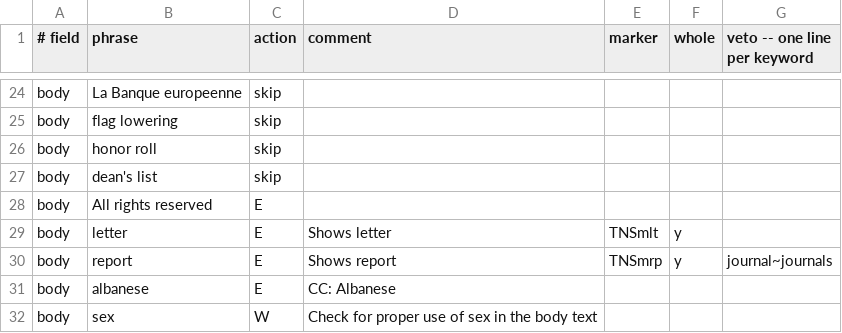
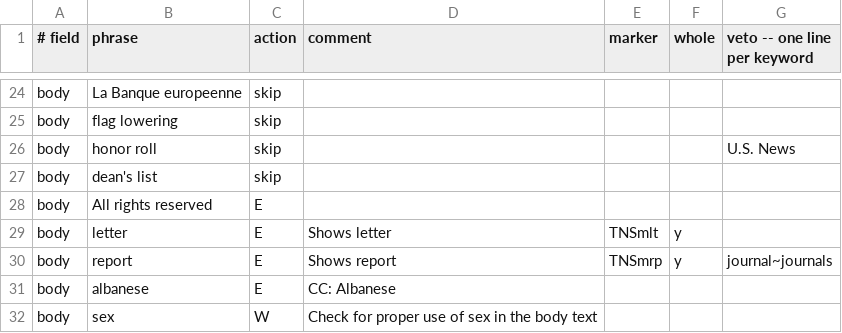
Before and after one commit to Cam-Hak/scrapeV3.2, a CSV file: keywords.csv, drawn as a sheet; only a part is shown, gaps mark what is left out.

```diff
--- a/keywords.csv
+++ b/keywords.csv
@@ -25,3 +25,3 @@ body,La Banque europeenne,skip,,,,
 body,flag lowering,skip,,,,
-body,honor roll,skip,,,,
+body,honor roll,skip,,,,U.S. News
 body,dean's list,skip,,,,
```
Also changed, not shown: strip.csv, test-sites.csv, 4 other files.
